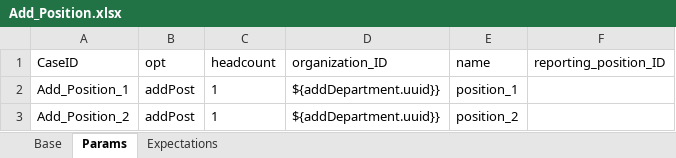
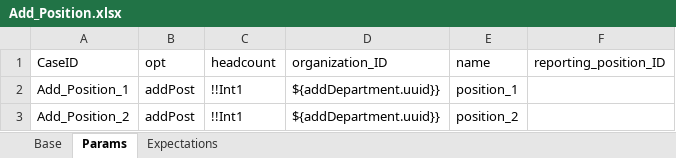
Before and after one commit to GuchenLanyue/QiFeiApi, an Excel workbook: sources/case/Add_Position.xlsx, sheet Params, drawn as a sheet; values as stored, in another font and other column widths than the file's, no borders; the diff names each change by its address in the sheet, - before the commit and + after, or states it on an @@ line.

```diff
--- a/sources/case/Add_Position.xlsx (sheet Params)
+++ b/sources/case/Add_Position.xlsx (sheet Params)
-C2:C3 (headcount): 1
+C2:C3 (headcount): !!Int1
```
Also changed, not shown: sheet Expectations, sources/case/EditSon.xlsx, sources/case/GetInstances.xlsx, 10 other files.
